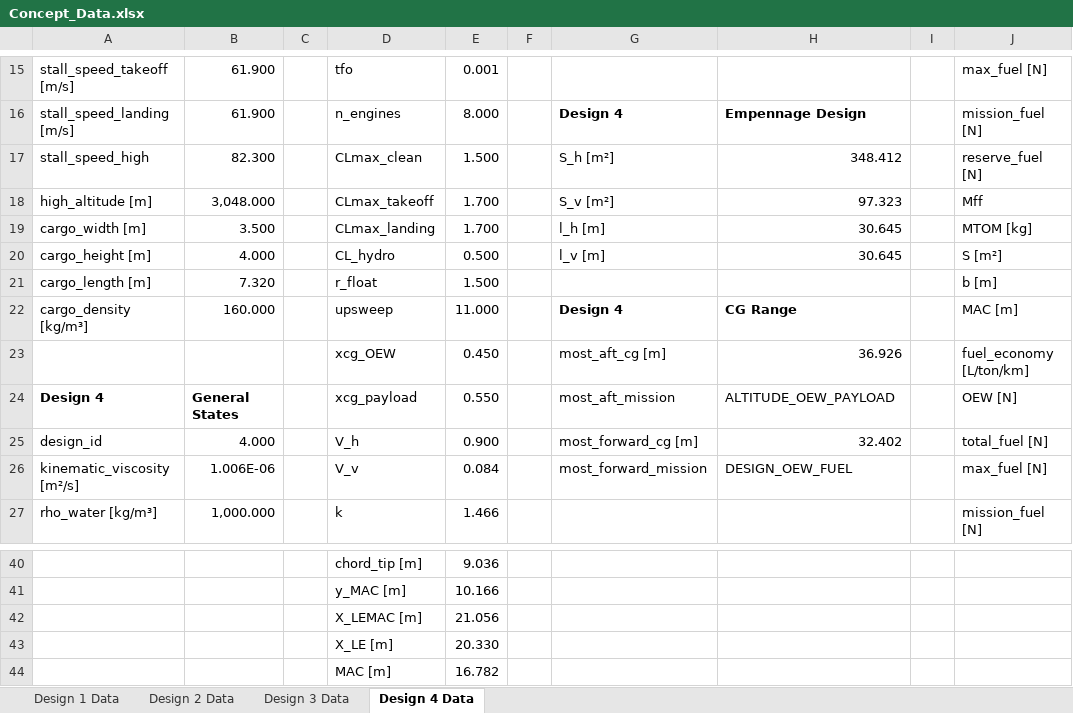
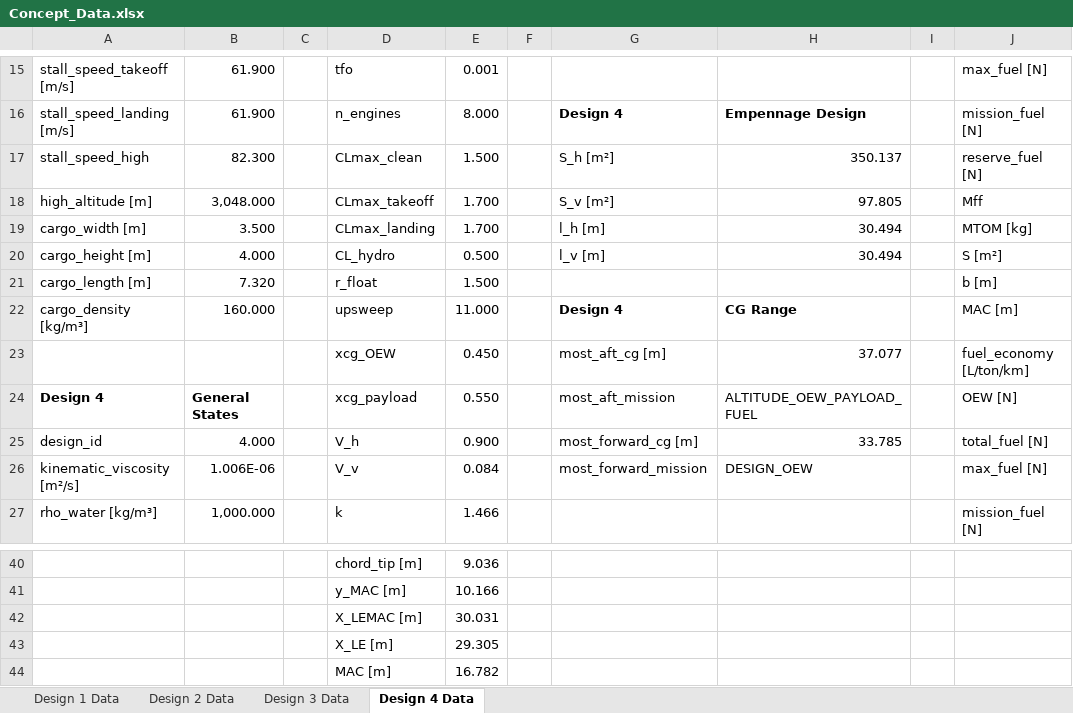
Before and after one commit to PaSieg0/Ekranoplan-DSE, an Excel workbook: Concept_Data.xlsx, sheet Design 4 Data, drawn as a sheet; only a part is shown, gaps mark what is left out; values as stored, in another font and other column widths than the file's, no borders; the diff names each change by its address in the sheet, - before the commit and + after, or states it on an @@ line.

Commit message:
Refactor Cd0 estimation and update design data
- Updated tail_wet method in Cd0Estimation.py to use empennage surface areas.
- Modified Cd0 values in design JSON files to reflect new calculations.
- Adjusted various design parameters across multiple design JSON files for accuracy.
- Enhanced AircraftIteration class to correctly assign 'k' value based on mission type.
- Refactored main function to iterate over all mission types for Cd0 estimation.

```diff
--- a/Concept_Data.xlsx (sheet Design 4 Data)
+++ b/Concept_Data.xlsx (sheet Design 4 Data)
-H17: 348.412
+H17: 350.137
-H18: 97.323
+H18: 97.805
-H19:H20: 30.645
+H19:H20: 30.494
-H23: 36.926
+H23: 37.077
-H24: ALTITUDE_OEW_PAYLOAD
+H24: ALTITUDE_OEW_PAYLOAD_FUEL
-H25: 32.402
+H25: 33.785
-H26: DESIGN_OEW_FUEL
+H26: DESIGN_OEW
-E42: 21.056
+E42: 30.031
-E43: 20.330
+E43: 29.305
```
Also changed, not shown: sheet Design 1 Data, sheet Design 2 Data, sheet Design 3 Data, 7 other files.
